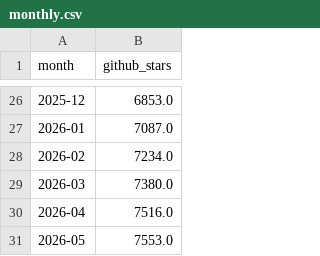
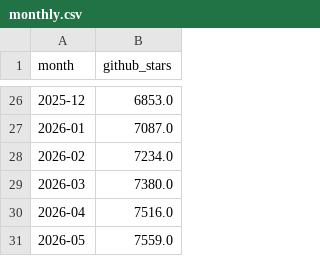
Before and after one commit to robertsilen/mariadb-adoption-index, a CSV file: data/github_stars/monthly.csv, drawn as a sheet; only a part is shown, gaps mark what is left out.

```diff
--- a/data/github_stars/monthly.csv
+++ b/data/github_stars/monthly.csv
@@ -30,2 +30,2 @@ month,github_stars
 2026-04,7516.0
-2026-05,7553.0
+2026-05,7559.0
```
Also changed, not shown: data/github_stars/daily.csv.
